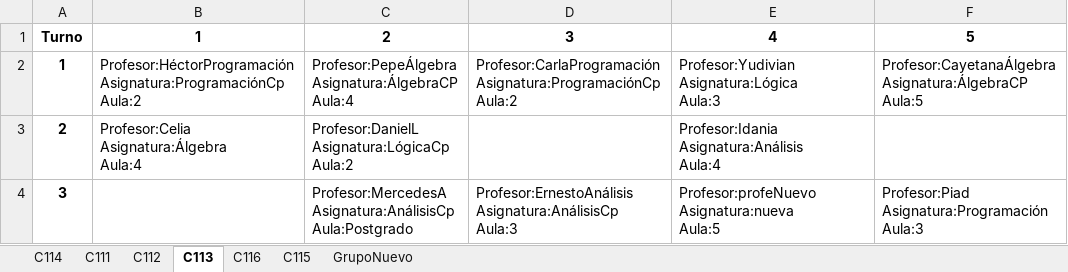
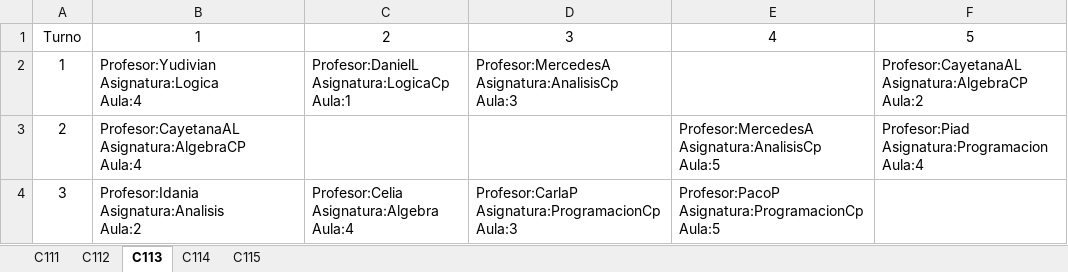
Before and after one commit to pixeldashgames/Schedule-Planner, an Excel workbook: output.xlsx, sheet C113, drawn as a sheet; values as stored, in another font and other column widths than the file's, no borders; ↵ is a line break in a cell; the diff names each change by its address in the sheet, - before the commit and + after, or states it on an @@ line.

```diff
--- a/output.xlsx (sheet C113)
+++ b/output.xlsx (sheet C113)
-sheet tab: C116
-sheet tab: GrupoNuevo
@@ sheet tab order changed: C111 | C112 | C113 | C114 | C115 @@
-A1:F1 bold: on
+A1:F1 bold: off
-A2:A4 bold: on
+A2:A4 bold: off
-B2: Profesor:HéctorProgramación ↵ Asignatura:ProgramaciónCp ↵ Aula:2
+B2: Profesor:Yudivian ↵ Asignatura:Logica ↵ Aula:4
-C2: Profesor:PepeÁlgebra ↵ Asignatura:ÁlgebraCP ↵ Aula:4
+C2: Profesor:DanielL ↵ Asignatura:LogicaCp ↵ Aula:1
-D2: Profesor:CarlaProgramación ↵ Asignatura:ProgramaciónCp ↵ Aula:2
+D2: Profesor:MercedesA ↵ Asignatura:AnalisisCp ↵ Aula:3
-E2: Profesor:Yudivian ↵ Asignatura:Lógica ↵ Aula:3
+E2: (empty)
-F2: Profesor:CayetanaÁlgebra ↵ Asignatura:ÁlgebraCP ↵ Aula:5
+F2: Profesor:CayetanaAL ↵ Asignatura:AlgebraCP ↵ Aula:2
-B3: Profesor:Celia ↵ Asignatura:Álgebra ↵ Aula:4
+B3: Profesor:CayetanaAL ↵ Asignatura:AlgebraCP ↵ Aula:4
-C3: Profesor:DanielL ↵ Asignatura:LógicaCp ↵ Aula:2
+C3: (empty)
-E3: Profesor:Idania ↵ Asignatura:Análisis ↵ Aula:4
+E3: Profesor:MercedesA ↵ Asignatura:AnalisisCp ↵ Aula:5
-F3: (empty)
+F3: Profesor:Piad ↵ Asignatura:Programacion ↵ Aula:4
-B4: (empty)
+B4: Profesor:Idania ↵ Asignatura:Analisis ↵ Aula:2
-C4: Profesor:MercedesA ↵ Asignatura:AnálisisCp ↵ Aula:Postgrado
+C4: Profesor:Celia ↵ Asignatura:Algebra ↵ Aula:4
-D4: Profesor:ErnestoAnálisis ↵ Asignatura:AnálisisCp ↵ Aula:3
+D4: Profesor:CarlaP ↵ Asignatura:ProgramacionCp ↵ Aula:3
-E4: Profesor:profeNuevo ↵ Asignatura:nueva ↵ Aula:5
+E4: Profesor:PacoP ↵ Asignatura:ProgramacionCp ↵ Aula:5
-F4: Profesor:Piad ↵ Asignatura:Programación ↵ Aula:3
+F4: (empty)
```
Also changed, not shown: sheet C115, sheet C111, sheet C112, sheet C114, 1 other file.
